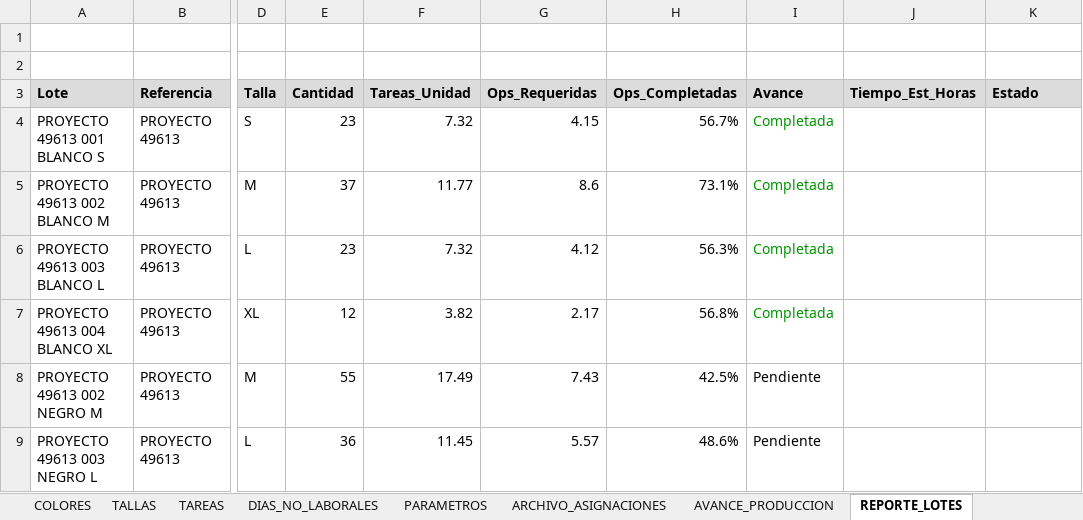
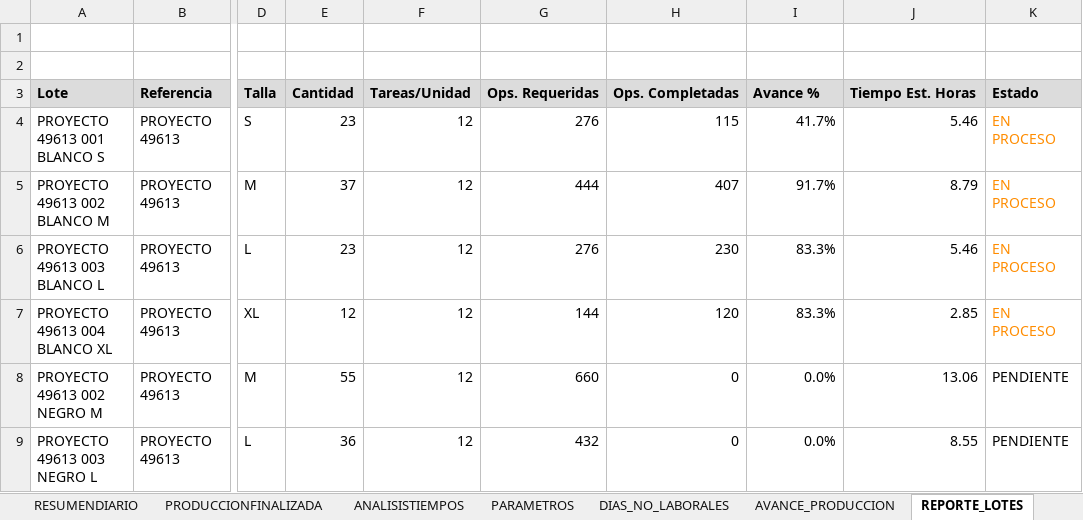
Before and after one commit to mireca22/macro, an Excel workbook: DistribucionProduccionStella.xlsm, sheet REPORTE_LOTES, drawn as a sheet; only a part is shown, gaps mark what is left out; values as stored, in another font and other column widths than the file's, no borders; charts and pictures not drawn; the diff covers the shown part only; the diff names each change by its address in the sheet, - before the commit and + after, or states it on an @@ line.

```diff
--- a/DistribucionProduccionStella.xlsm (sheet REPORTE_LOTES)
+++ b/DistribucionProduccionStella.xlsm (sheet REPORTE_LOTES)
+sheet tab: RESUMENDIARIO
+sheet tab: PRODUCCIONFINALIZADA
+sheet tab: ANALISISTIEMPOS
@@ sheet tab order changed: RESUMENDIARIO | PRODUCCIONFINALIZADA | ANALISISTIEMPOS | PARAMETROS | DIAS_NO_LABORALES | AVANCE_PRODUCCION | REPORTE_LOTES @@
-F3: Tareas_Unidad
+F3: Tareas/Unidad
-G3: Ops_Requeridas
+G3: Ops. Requeridas
-H3: Ops_Completadas
+H3: Ops. Completadas
-I3: Avance
+I3: Avance %
-J3: Tiempo_Est_Horas
+J3: Tiempo Est. Horas
-F4 (Tareas/Unidad): 7.32
+F4 (Tareas/Unidad): 12
-G4 (Ops. Requeridas): 4.15
+G4 (Ops. Requeridas): 276
-H4 (Ops. Completadas): 56.7%
+H4 (Ops. Completadas): 115
-I4 (Avance %): Completada
+I4 (Avance %): 41.7%
-I4:I7 text colour: #009600
+I4:I7 text colour: black
-J4 (Tiempo Est. Horas): (empty)
+J4 (Tiempo Est. Horas): 5.46
-K4:K7 (Estado): (empty)
+K4:K7 (Estado): EN PROCESO
-F5 (Tareas/Unidad): 11.77
+F5 (Tareas/Unidad): 12
-G5 (Ops. Requeridas): 8.6
+G5 (Ops. Requeridas): 444
-H5 (Ops. Completadas): 73.1%
+H5 (Ops. Completadas): 407
-I5 (Avance %): Completada
+I5 (Avance %): 91.7%
-J5 (Tiempo Est. Horas): (empty)
+J5 (Tiempo Est. Horas): 8.79
-F6 (Tareas/Unidad): 7.32
+F6 (Tareas/Unidad): 12
-G6 (Ops. Requeridas): 4.12
+G6 (Ops. Requeridas): 276
-H6 (Ops. Completadas): 56.3%
+H6 (Ops. Completadas): 230
-I6:I7 (Avance %): Completada
+I6:I7 (Avance %): 83.3%
-J6 (Tiempo Est. Horas): (empty)
+J6 (Tiempo Est. Horas): 5.46
-F7 (Tareas/Unidad): 3.82
+F7 (Tareas/Unidad): 12
-G7 (Ops. Requeridas): 2.17
+G7 (Ops. Requeridas): 144
-H7 (Ops. Completadas): 56.8%
+H7 (Ops. Completadas): 120
-J7 (Tiempo Est. Horas): (empty)
+J7 (Tiempo Est. Horas): 2.85
-F8 (Tareas/Unidad): 17.49
+F8 (Tareas/Unidad): 12
-G8 (Ops. Requeridas): 7.43
+G8 (Ops. Requeridas): 660
-H8 (Ops. Completadas): 42.5%
+H8 (Ops. Completadas): 0
-I8:I9 (Avance %): Pendiente
+I8:I9 (Avance %): 0.0%
-J8 (Tiempo Est. Horas): (empty)
+J8 (Tiempo Est. Horas): 13.06
-K8:K9 (Estado): (empty)
+K8:K9 (Estado): PENDIENTE
-F9 (Tareas/Unidad): 11.45
+F9 (Tareas/Unidad): 12
-G9 (Ops. Requeridas): 5.57
+G9 (Ops. Requeridas): 432
-H9 (Ops. Completadas): 48.6%
+H9 (Ops. Completadas): 0
-J9 (Tiempo Est. Horas): (empty)
+J9 (Tiempo Est. Horas): 8.55
```
Also changed, not shown: 4 added rows, 61 edited cells and cell formats elsewhere in this sheet, sheet ASIGNACIONES_DIARIAS, sheet AVANCE_PRODUCCION, sheet ANALISIS_TIEMPOS, sheet TAREAS, sheet LOTES, sheet PRODUCCION_FINALIZADA, 7 more sheets, other sheet tabs, charts or pictures, 3 other files.
